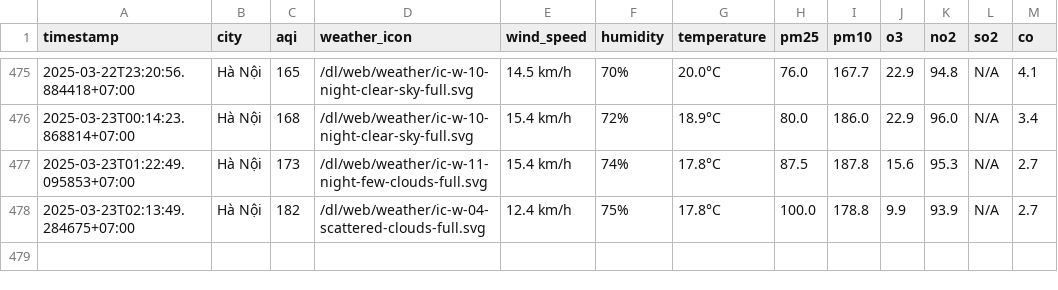
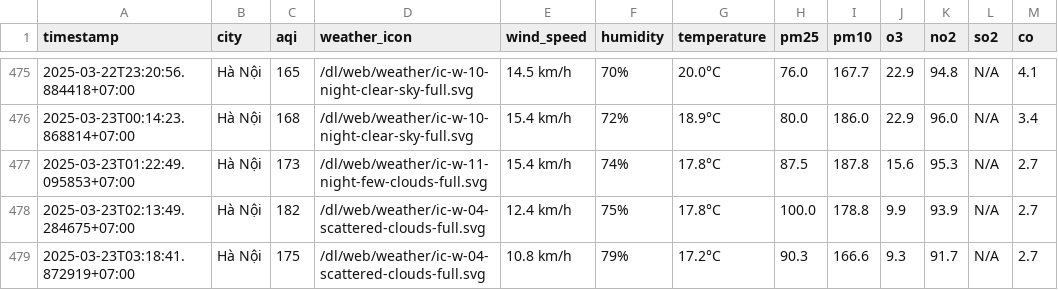
Before and after one commit to dothang08/thu_nghiem, a CSV file: result/hanoi/aqi_hanoi_2025_mar.csv, drawn as a sheet; only a part is shown, gaps mark what is left out.

```diff
--- a/result/hanoi/aqi_hanoi_2025_mar.csv
+++ b/result/hanoi/aqi_hanoi_2025_mar.csv
@@ -478 +478,2 @@ timestamp,city,aqi,weather_icon,wind_speed,humidity,temperature,pm25,pm10,o3,no2
 2025-03-23T02:13:49.284675+07:00,Hà Nội,182,/dl/web/weather/ic-w-04-scattered-clouds-full.svg,12.4 km/h,75%,17.8°C,100.0,178.8,9.9,93.9,N/A,2.7
+2025-03-23T03:18:41.872919+07:00,Hà Nội,175,/dl/web/weather/ic-w-04-scattered-clouds-full.svg,10.8 km/h,79%,17.2°C,90.3,166.6,9.3,91.7,N/A,2.7
```
Also changed, not shown: aqi_selected_cities.csv, result/hai-duong/aqi_hai-duong_2025_mar.csv, 10 other files.
